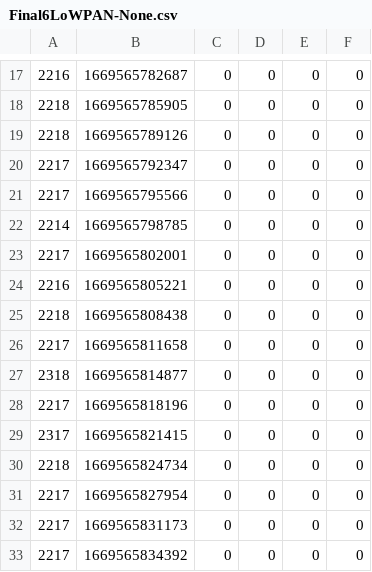
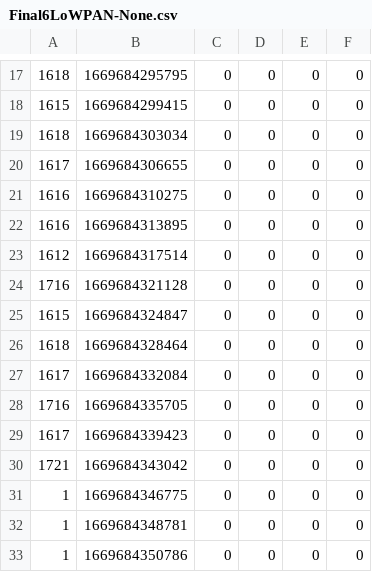
Before and after one commit to CancionDelSol/COTSensorData, a CSV file: reports/Final6LoWPAN-None.csv, drawn as a sheet; only a part is shown, gaps mark what is left out; the diff covers the shown part only.

```diff
--- a/reports/Final6LoWPAN-None.csv
+++ b/reports/Final6LoWPAN-None.csv
@@ -17,17 +17,17 @@
-2216,1669565782687,0,0,0,0
-2218,1669565785905,0,0,0,0
-2218,1669565789126,0,0,0,0
-2217,1669565792347,0,0,0,0
-2217,1669565795566,0,0,0,0
-2214,1669565798785,0,0,0,0
-2217,1669565802001,0,0,0,0
-2216,1669565805221,0,0,0,0
-2218,1669565808438,0,0,0,0
-2217,1669565811658,0,0,0,0
-2318,1669565814877,0,0,0,0
-2217,1669565818196,0,0,0,0
-2317,1669565821415,0,0,0,0
-2218,1669565824734,0,0,0,0
-2217,1669565827954,0,0,0,0
-2217,1669565831173,0,0,0,0
-2217,1669565834392,0,0,0,0
+1618,1669684295795,0,0,0,0
+1615,1669684299415,0,0,0,0
+1618,1669684303034,0,0,0,0
+1617,1669684306655,0,0,0,0
+1616,1669684310275,0,0,0,0
+1616,1669684313895,0,0,0,0
+1612,1669684317514,0,0,0,0
+1716,1669684321128,0,0,0,0
+1615,1669684324847,0,0,0,0
+1618,1669684328464,0,0,0,0
+1617,1669684332084,0,0,0,0
+1716,1669684335705,0,0,0,0
+1617,1669684339423,0,0,0,0
+1721,1669684343042,0,0,0,0
+1,1669684346775,0,0,0,0
+1,1669684348781,0,0,0,0
+1,1669684350786,0,0,0,0
```
Also changed, not shown: 66 edited cells elsewhere in this file, reports/PowerMetrics/6Lo-None-Current.csv, reports/PowerMetrics/6Lo-None-Voltage.csv.
